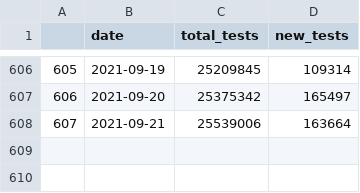
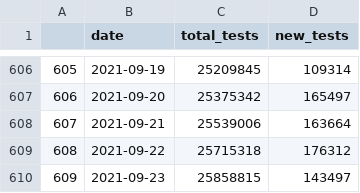
Before and after one commit to vivekjason/covid-19-epi, a CSV file: data/tests.csv, drawn as a sheet; only a part is shown, gaps mark what is left out; the diff names each change by its address in the sheet, - before the commit and + after, or states it on an @@ line.

```diff
--- a/data/tests.csv
+++ b/data/tests.csv
+row 609: 608 | 2021-09-22 | 25715318 | 176312
+row 610: 609 | 2021-09-23 | 25858815 | 143497
```
Also changed, not shown: data/cases.csv, data/state.csv, 38 other files.
